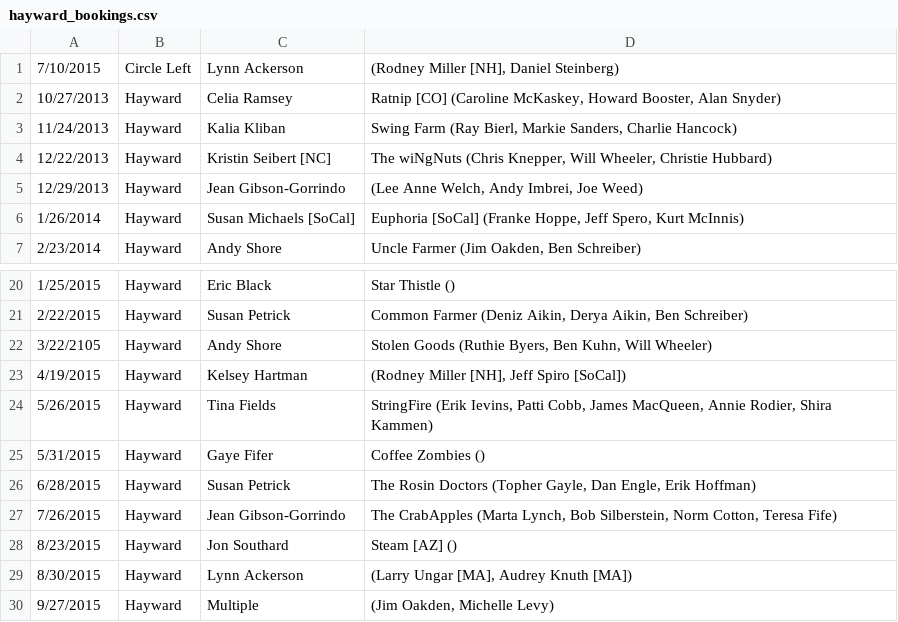
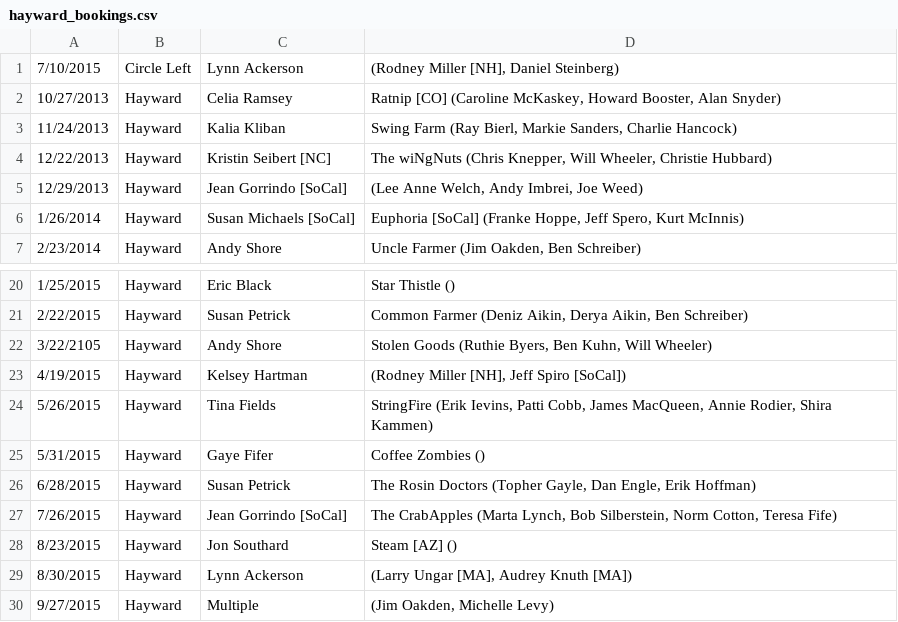
Before and after one commit to ruthie/dance-bookings, a CSV file: hayward_bookings.csv, drawn as a sheet; only a part is shown, gaps mark what is left out.

```diff
--- a/hayward_bookings.csv
+++ b/hayward_bookings.csv
@@ -4,3 +4,3 @@
 12/22/2013, Hayward, Kristin Seibert [NC]," The wiNgNuts (Chris Knepper, Will Wheeler, Christie Hubbard)"
-12/29/2013, Hayward, Jean Gibson-Gorrindo," (Lee Anne Welch, Andy Imbrei, Joe Weed)"
+12/29/2013, Hayward, Jean Gorrindo [SoCal]," (Lee Anne Welch, Andy Imbrei, Joe Weed)"
 1/26/2014, Hayward, Susan Michaels [SoCal]," Euphoria [SoCal] (Franke Hoppe, Jeff Spero, Kurt McInnis)"
@@ -26,3 +26,3 @@
 6/28/2015, Hayward, Susan Petrick," The Rosin Doctors (Topher Gayle, Dan Engle, Erik Hoffman)"
-7/26/2015, Hayward, Jean Gibson-Gorrindo," The CrabApples (Marta Lynch, Bob Silberstein, Norm Cotton, Teresa Fife)"
+7/26/2015, Hayward, Jean Gorrindo [SoCal]," The CrabApples (Marta Lynch, Bob Silberstein, Norm Cotton, Teresa Fife)"
 8/23/2015, Hayward, Jon Southard," Steam [AZ] ()"
```
Also changed, not shown: bacds_bookings.csv, nbcds_bookings.csv, 1 other file.
